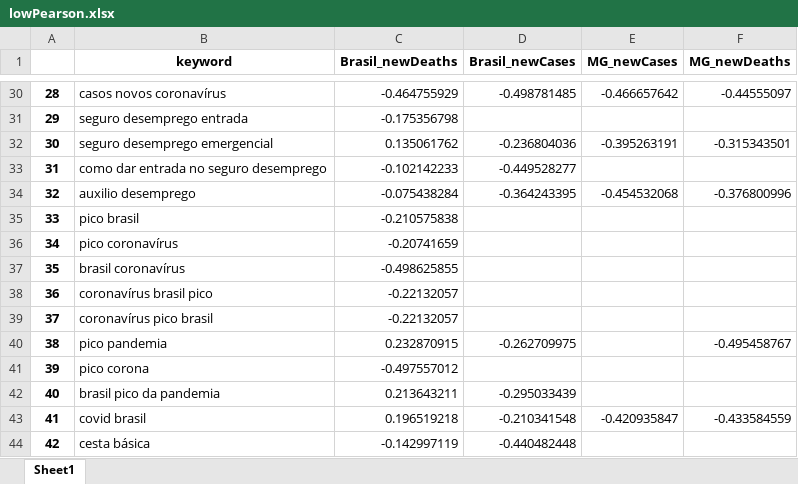
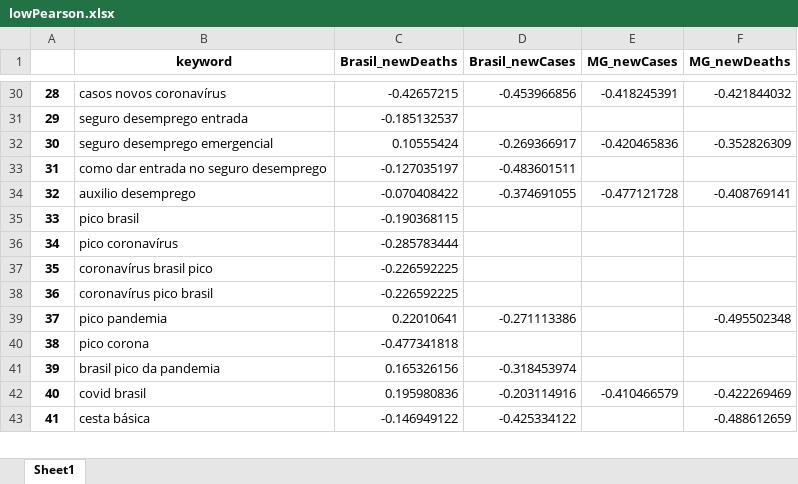
Before and after one commit to CDA-EPCWeb/Google-Trends, an Excel workbook: Correlations/lowPearson.xlsx, sheet Sheet1, drawn as a sheet; only a part is shown, gaps mark what is left out; values as stored, in another font and other column widths than the file's, no borders; removed rows and columns are numbered as before the commit, all else as after; the diff covers the shown part only; the diff names each change by its address in the sheet, - before the commit and + after, or states it on an @@ line.

```diff
--- a/Correlations/lowPearson.xlsx (sheet Sheet1)
+++ b/Correlations/lowPearson.xlsx (sheet Sheet1)
@@ column A renumbered from row 12 down @@
-C30 (Brasil_newDeaths): -0.464755929
+C30 (Brasil_newDeaths): -0.42657215
-D30 (Brasil_newCases): -0.498781485
+D30 (Brasil_newCases): -0.453966856
-E30 (MG_newCases): -0.466657642
+E30 (MG_newCases): -0.418245391
-F30 (MG_newDeaths): -0.44555097
+F30 (MG_newDeaths): -0.421844032
-C31 (Brasil_newDeaths): -0.175356798
+C31 (Brasil_newDeaths): -0.185132537
-C32 (Brasil_newDeaths): 0.135061762
+C32 (Brasil_newDeaths): 0.10555424
-D32 (Brasil_newCases): -0.236804036
+D32 (Brasil_newCases): -0.269366917
-E32 (MG_newCases): -0.395263191
+E32 (MG_newCases): -0.420465836
-F32 (MG_newDeaths): -0.315343501
+F32 (MG_newDeaths): -0.352826309
-C33 (Brasil_newDeaths): -0.102142233
+C33 (Brasil_newDeaths): -0.127035197
-D33 (Brasil_newCases): -0.449528277
+D33 (Brasil_newCases): -0.483601511
-C34 (Brasil_newDeaths): -0.075438284
+C34 (Brasil_newDeaths): -0.070408422
-D34 (Brasil_newCases): -0.364243395
+D34 (Brasil_newCases): -0.374691055
-E34 (MG_newCases): -0.454532068
+E34 (MG_newCases): -0.477121728
-F34 (MG_newDeaths): -0.376800996
+F34 (MG_newDeaths): -0.408769141
-C35 (Brasil_newDeaths): -0.210575838
+C35 (Brasil_newDeaths): -0.190368115
-C36 (Brasil_newDeaths): -0.20741659
+C36 (Brasil_newDeaths): -0.285783444
-row 37: 35 | brasil coronavírus | -0.498625855
-C37:C38 (Brasil_newDeaths): -0.22132057
+C37:C38 (Brasil_newDeaths): -0.226592225
-C39 (Brasil_newDeaths): 0.232870915
+C39 (Brasil_newDeaths): 0.22010641
-D39 (Brasil_newCases): -0.262709975
+D39 (Brasil_newCases): -0.271113386
-F39 (MG_newDeaths): -0.495458767
+F39 (MG_newDeaths): -0.495502348
-C40 (Brasil_newDeaths): -0.497557012
+C40 (Brasil_newDeaths): -0.477341818
-C41 (Brasil_newDeaths): 0.213643211
+C41 (Brasil_newDeaths): 0.165326156
-D41 (Brasil_newCases): -0.295033439
+D41 (Brasil_newCases): -0.318453974
-C42 (Brasil_newDeaths): 0.196519218
+C42 (Brasil_newDeaths): 0.195980836
-D42 (Brasil_newCases): -0.210341548
+D42 (Brasil_newCases): -0.203114916
-E42 (MG_newCases): -0.420935847
+E42 (MG_newCases): -0.410466579
-F42 (MG_newDeaths): -0.433584559
+F42 (MG_newDeaths): -0.422269469
-C43 (Brasil_newDeaths): -0.142997119
+C43 (Brasil_newDeaths): -0.146949122
-D43 (Brasil_newCases): -0.440482448
+D43 (Brasil_newCases): -0.425334122
-F43 (MG_newDeaths): (empty)
+F43 (MG_newDeaths): -0.488612659
```
Also changed, not shown: 7 added rows, 5 removed rows and 233 edited cells elsewhere in this sheet, Correlations/highPearson.xlsx, Correlations/highSpearman.xlsx, 19 other files.
